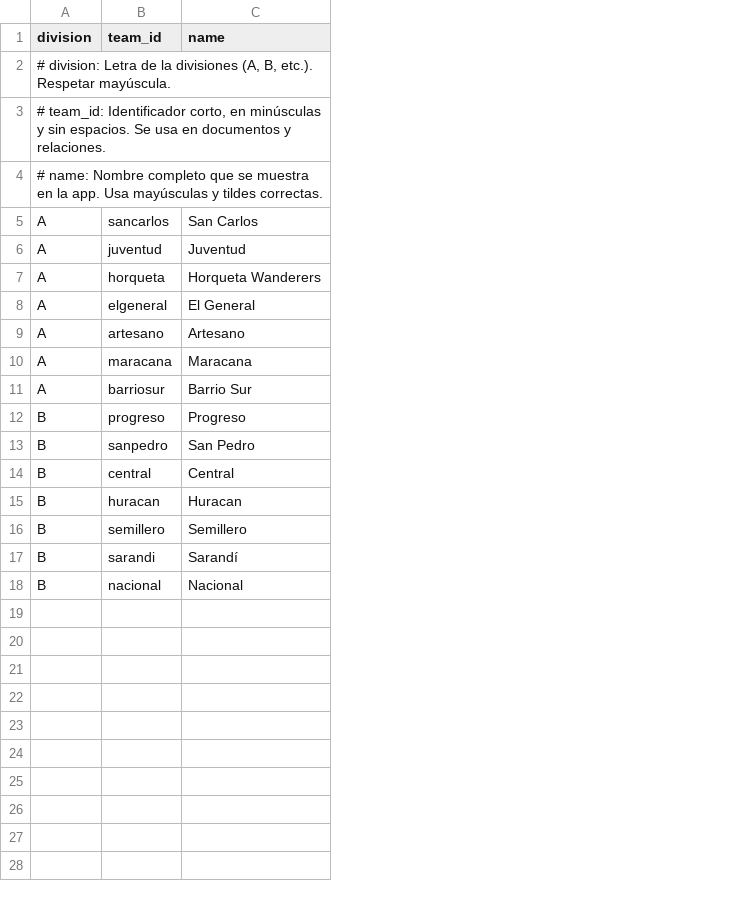
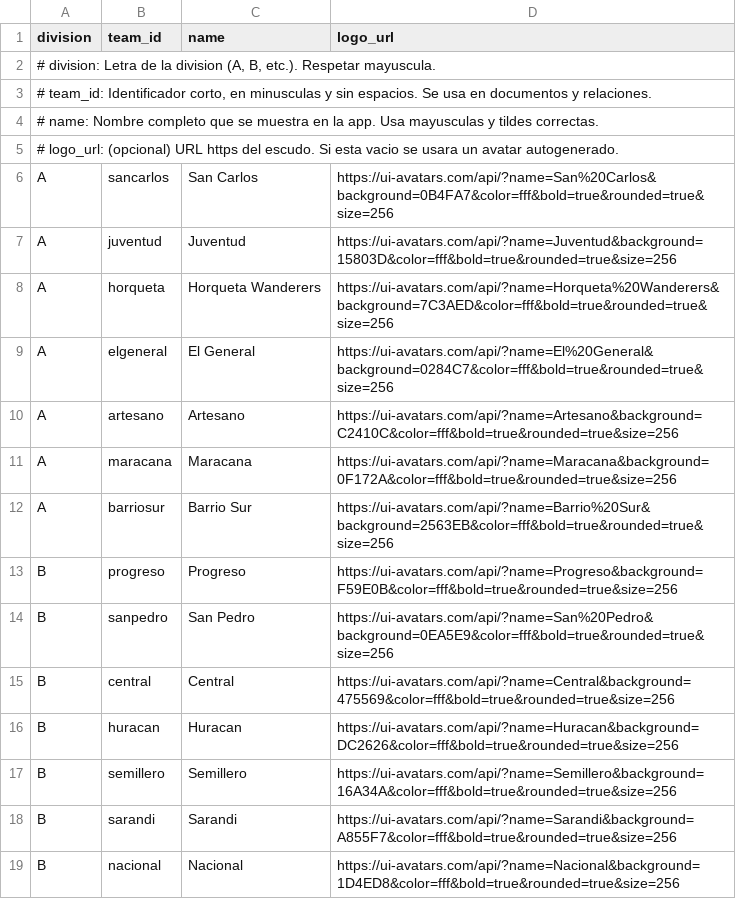
Before and after one commit to AgustinWaller/miAppF, a CSV file: src/data/teams.csv, drawn as a sheet; addresses are those after the commit; the diff names each change by its address in the sheet, - before the commit and + after, or states it on an @@ line.

Commit message:
probando escudos

```diff
--- a/src/data/teams.csv
+++ b/src/data/teams.csv
+column D (logo_url), rows 6-19: https://ui-avatars.com/api/?name=San%20Carlos&background=0B4FA7&color=fff&bold=true&rounded=true&size=256 | https://ui-avatars.com/api/?name=Juventud&background=15803D&color=fff&bold=true&rounded=true&size=256 | https://ui-avatars.com/api/?name=Horqueta%20Wanderers&background=7C3AED&color=fff&bold=true&rounded=true&size=256 | https://ui-avatars.com/api/?name=El%20General&background=0284C7&color=fff&bold=true&rounded=true&size=256 | https://ui-avatars.com/api/?name=Artesano&background=C2410C&color=fff&bold=true&rounded=true&size=256 | https://ui-avatars.com/api/?name=Maracana&background=0F172A&color=fff&bold=true&rounded=true&size=256 | https://ui-avatars.com/api/?name=Barrio%20Sur&background=2563EB&color=fff&bold=true&rounded=true&size=256 | https://ui-avatars.com/api/?name=Progreso&background=F59E0B&color=fff&bold=true&rounded=true&size=256 | https://ui-avatars.com/api/?name=San%20Pedro&background=0EA5E9&color=fff&bold=true&rounded=true&size=256 | https://ui-avatars.com/api/?name=Central&background=475569&color=fff&bold=true&rounded=true&size=256 | https://ui-avatars.com/api/?name=Huracan&background=DC2626&color=fff&bold=true&rounded=true&size=256 | https://ui-avatars.com/api/?name=Semillero&background=16A34A&color=fff&bold=true&rounded=true&size=256 | https://ui-avatars.com/api/?name=Sarandi&background=A855F7&color=fff&bold=true&rounded=true&size=256 | https://ui-avatars.com/api/?name=Nacional&background=1D4ED8&color=fff&bold=true&rounded=true&size=256
-A2 (division): …de la divisiones (A, B, etc.). Respetar mayúscula.
+A2 (division): …de la division (A, B, etc.). Respetar mayuscula.
-A3 (division): …corto, en minúsculas y sin…
+A3 (division): …corto, en minusculas y sin…
-A4 (division): …app. Usa mayúsculas y tildes…
+A4 (division): …app. Usa mayusculas y tildes…
+row 5: # logo_url: (opcional) URL https del escudo. Si esta vacio se usara un avatar autogenerado.
-C18 (name): Sarandí
+C18 (name): Sarandi
```
Also changed, not shown: src/data/matches.csv, 30 other files.
